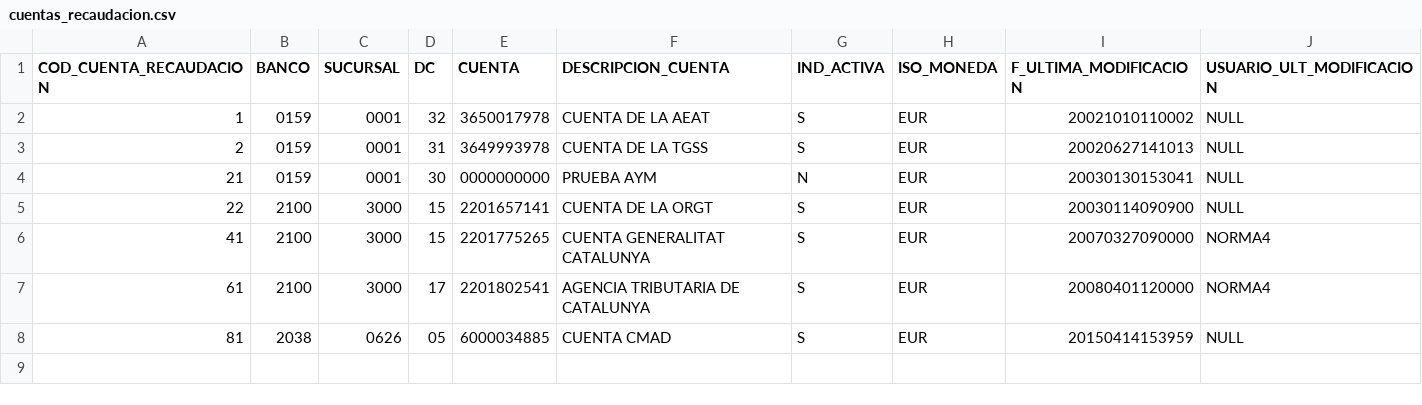
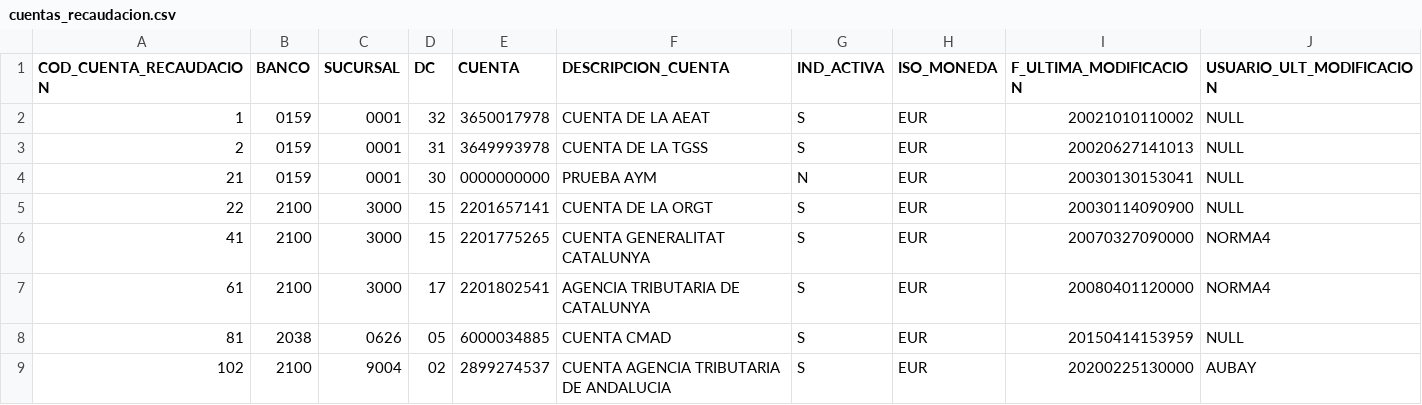
Before and after one commit to amassana/czbk_embargos, a CSV file: src/main/resources/liquibase/initial/cuentas_recaudacion.csv, drawn as a sheet.

```diff
--- a/src/main/resources/liquibase/initial/cuentas_recaudacion.csv
+++ b/src/main/resources/liquibase/initial/cuentas_recaudacion.csv
@@ -8 +8,2 @@
 "81","2038","0626","05","6000034885","CUENTA CMAD","S","EUR","20150414153959","NULL"
+"102","2100","9004","02","2899274537","CUENTA AGENCIA TRIBUTARIA DE ANDALUCIA","S","EUR","20200225130000","AUBAY"
```
Also changed, not shown: src/main/resources/liquibase/initial/entidades_comunicadoras.csv, src/main/resources/liquibase/initial/entidades_ordenantes.csv, 1 other file.
